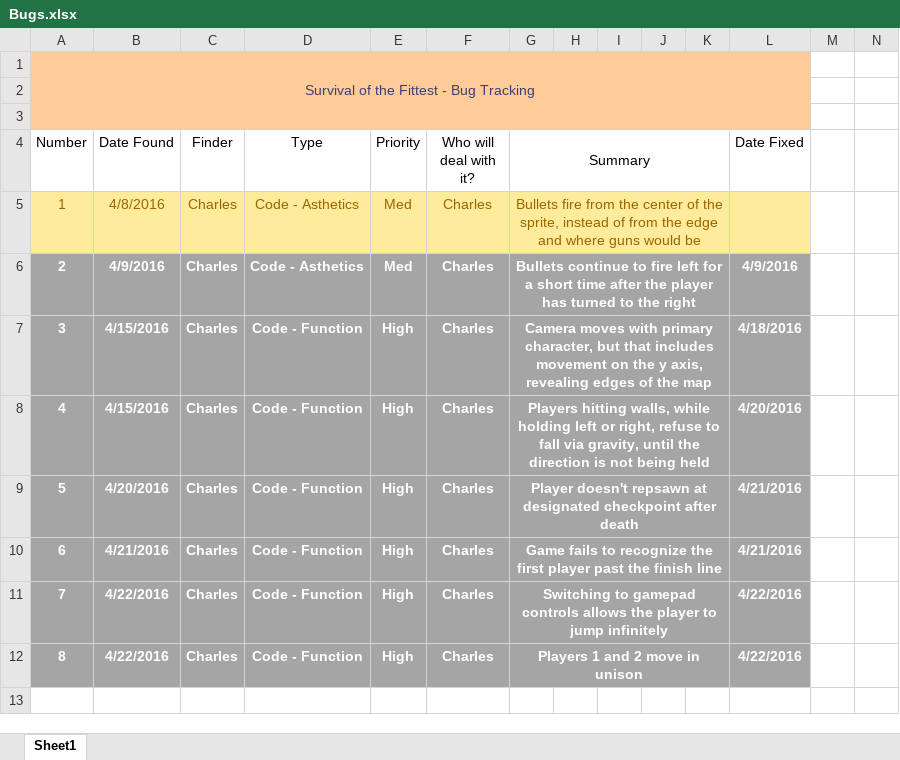
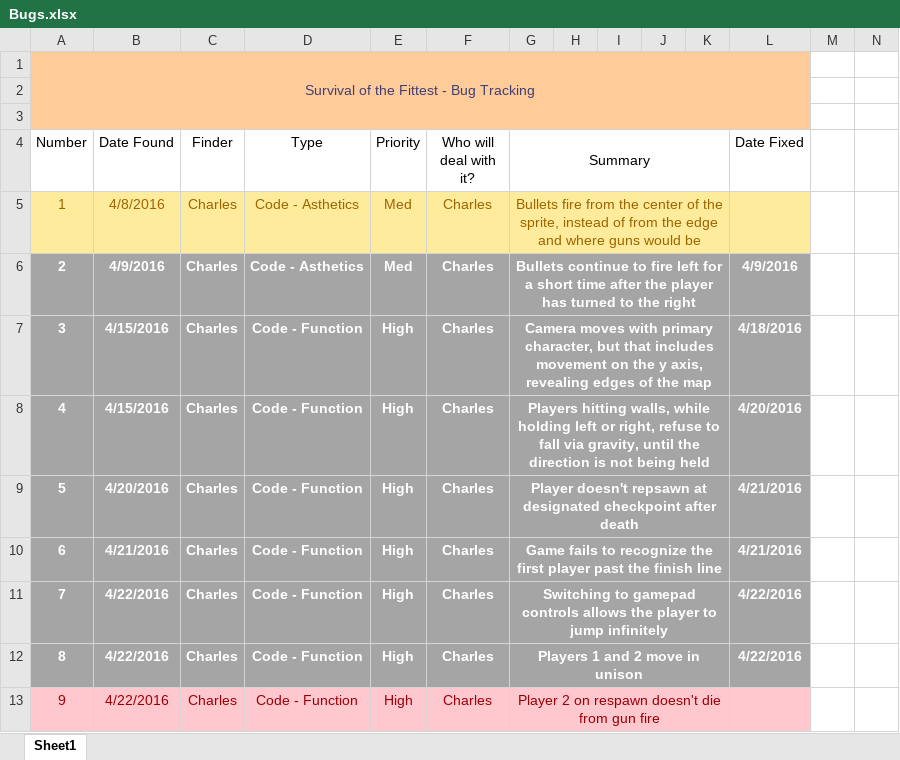
Before and after one commit to cwoodruff1992/IST446-SotF, an Excel workbook: Bugs.xlsx, sheet Sheet1, drawn as a sheet; only a part is shown; values as stored, in another font and other column widths than the file's, no borders; rows hold the shown columns only; the diff names each change by its address in the sheet, - before the commit and + after, or states it on an @@ line.

```diff
--- a/Bugs.xlsx (sheet Sheet1)
+++ b/Bugs.xlsx (sheet Sheet1)
+row 13: 9 | 4/22/2016 | Charles | Code - Function | High | Charles | Player 2 on respawn doesn't die from gun fire
```
Also changed, not shown: 37 other files.
